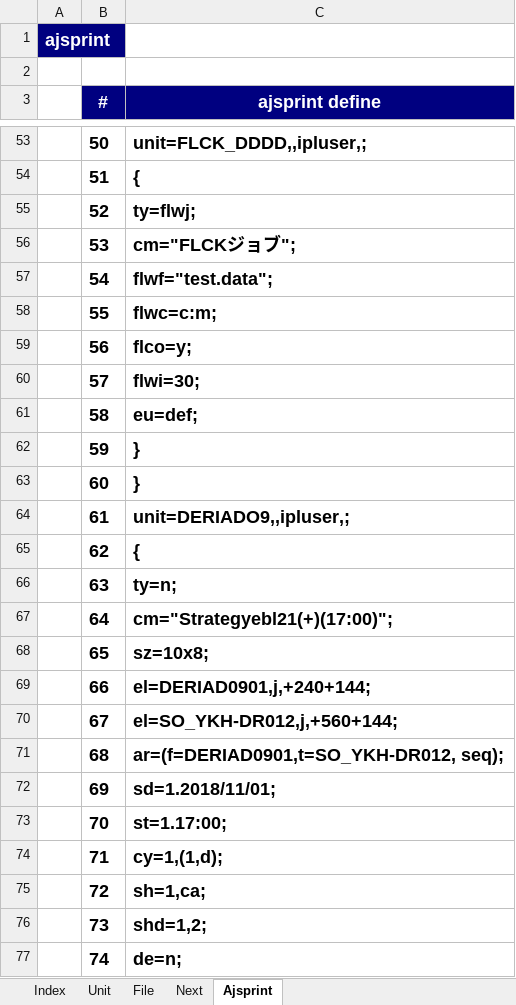
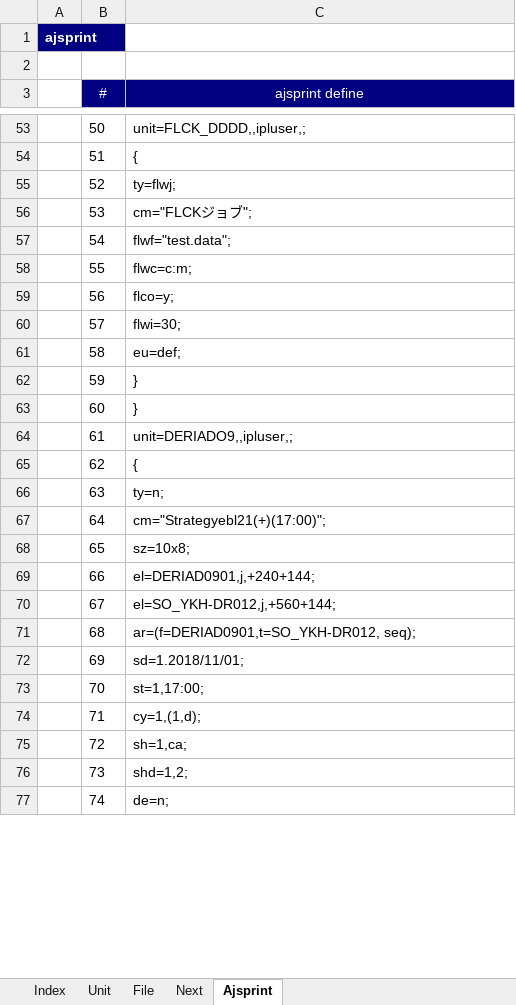
Before and after one commit to kngoofy/KnToolsJp1Ajs, an Excel workbook: KnToolsJp1Ajs/Data/jp1def-test03.xlsx, sheet Ajsprint, drawn as a sheet; only a part is shown, gaps mark what is left out; values as stored, in another font and other column widths than the file's, no borders; the diff covers the shown part only; the diff names each change by its address in the sheet, - before the commit and + after, or states it on an @@ line.

```diff
--- a/KnToolsJp1Ajs/Data/jp1def-test03.xlsx (sheet Ajsprint)
+++ b/KnToolsJp1Ajs/Data/jp1def-test03.xlsx (sheet Ajsprint)
@@ A1 text size: smaller @@
-B3:C77 bold: on
+B3:C77 bold: off, text size: smaller
-C73 (ajsprint define): st=1.17:00;
+C73 (ajsprint define): st=1,17:00;
```
Also changed, not shown: cell formats elsewhere in this sheet, sheet Next, sheet File, sheet Unit, sheet Index, 7 other files.
